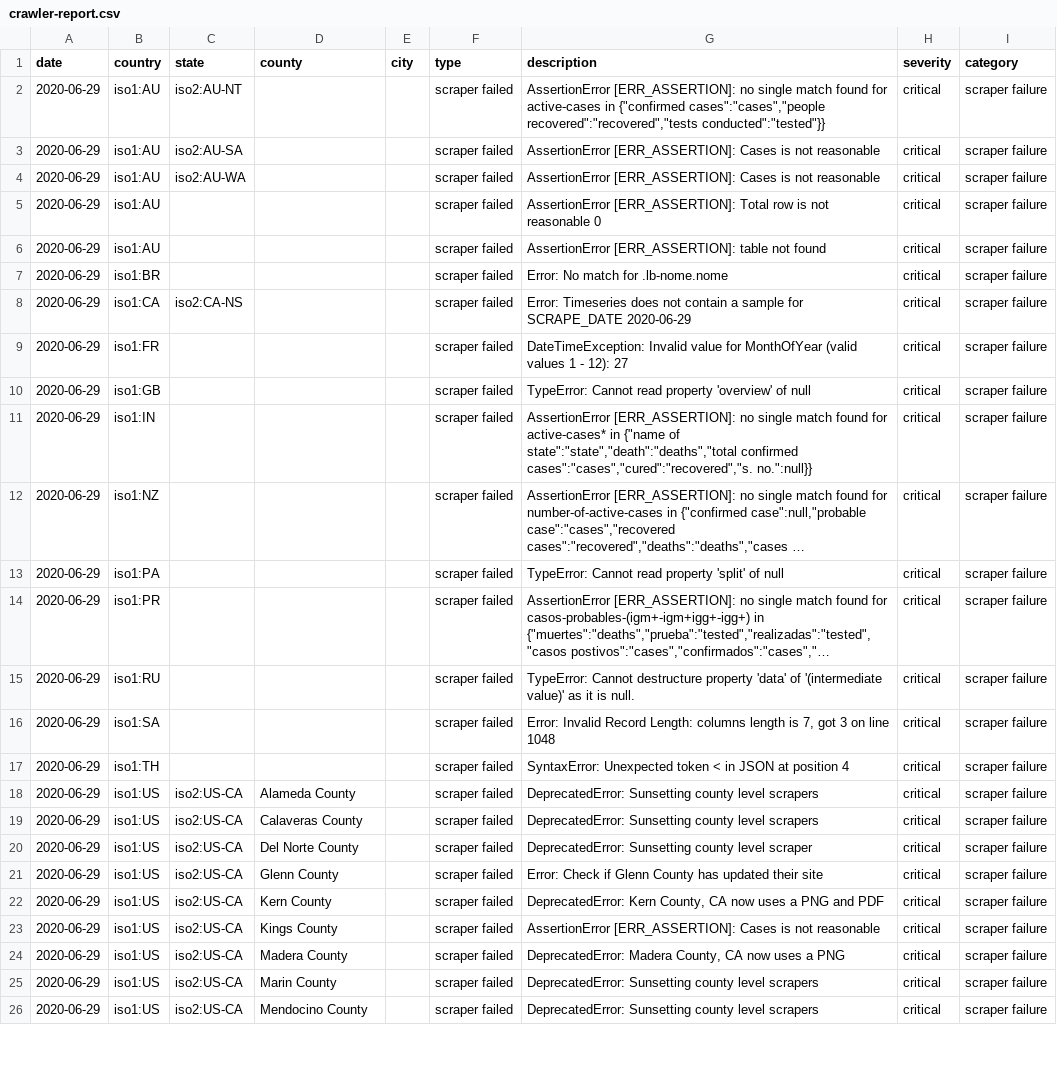
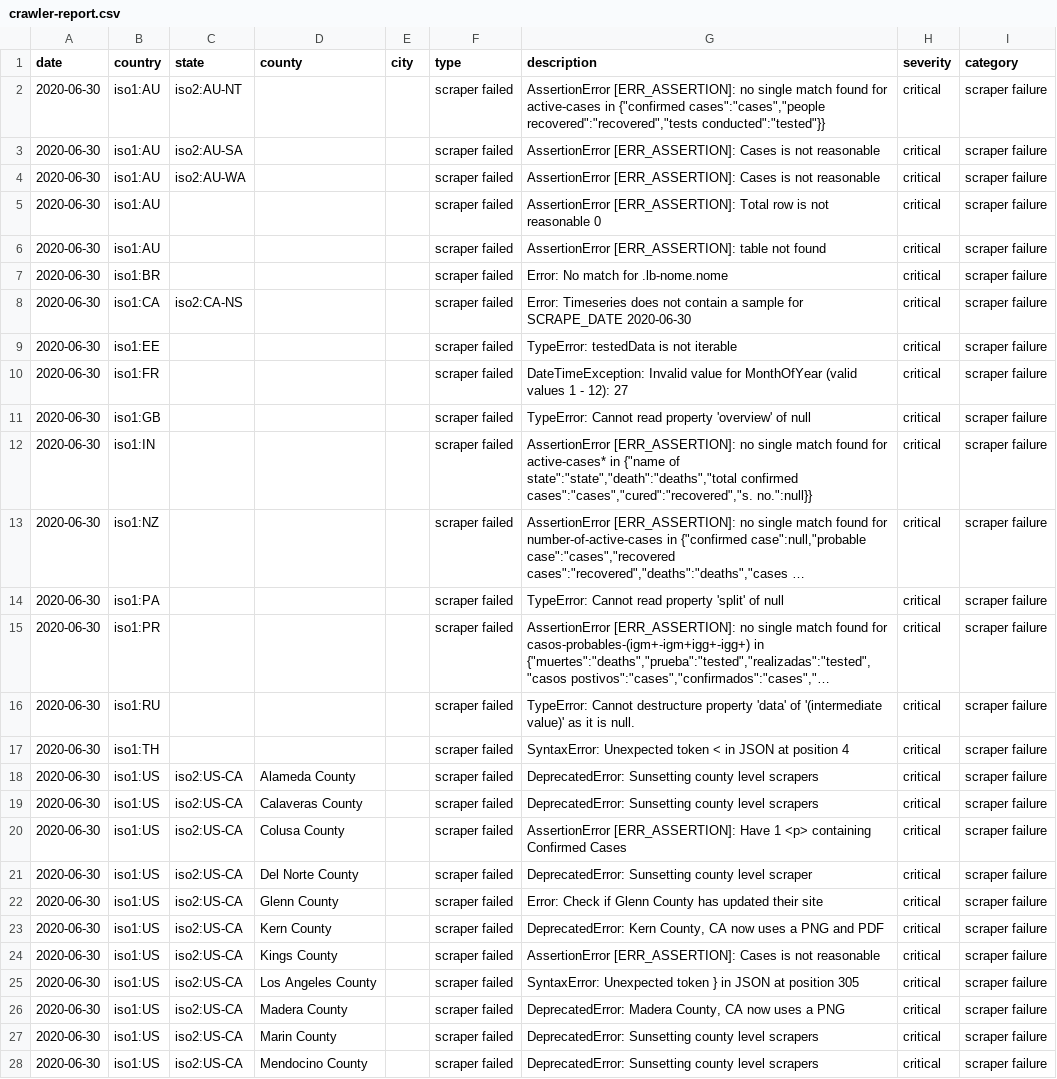
Before and after one commit to covidatlas/coronadatascraper, a CSV file: reports/crawler-report.csv, drawn as a sheet; only a part is shown; long unchanged cells end in …; removed rows and columns are numbered as before the commit, all else as after; the diff covers the shown part only; the diff names each change by its address in the sheet, - before the commit and + after, or states it on an @@ line.

```diff
--- a/reports/crawler-report.csv
+++ b/reports/crawler-report.csv
-A2:A8 (date): 2020-06-29
+A2:A8 (date): 2020-06-30
-G8 (description): …for SCRAPE_DATE 2020-06-29
+G8 (description): …for SCRAPE_DATE 2020-06-30
+row 9: 2020-06-30 | iso1:EE |  |  |  | scraper failed | TypeError: testedData is not iterable | critical | scraper failure
-A10:A16 (date): 2020-06-29
+A10:A16 (date): 2020-06-30
-row 16: 2020-06-29 | iso1:SA |  |  |  | scraper failed | Error: Invalid Record Length: columns length is 7, got 3 on line 1048 | critical | scraper failure
-A17:A19 (date): 2020-06-29
+A17:A19 (date): 2020-06-30
+row 20: 2020-06-30 | iso1:US | iso2:US-CA | Colusa County |  | scraper failed | AssertionError [ERR_ASSERTION]: Have 1 <p> containing Confirmed Cases | critical | scraper failure
-A21:A24 (date): 2020-06-29
+A21:A24 (date): 2020-06-30
+row 25: 2020-06-30 | iso1:US | iso2:US-CA | Los Angeles County |  | scraper failed | SyntaxError: Unexpected token } in JSON at position 305 | critical | scraper failure
-A26:A28 (date): 2020-06-29
+A26:A28 (date): 2020-06-30
```
Also changed, not shown: 44 edited cells elsewhere in this file, 10 other files.
